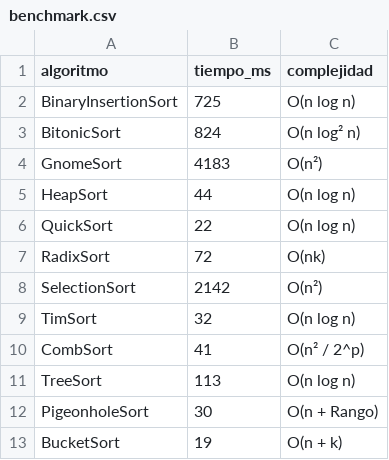
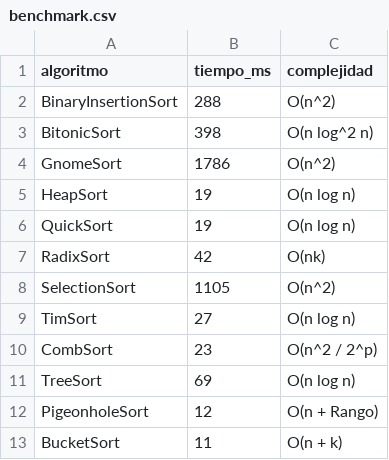
Before and after one commit to JohanC1970/Analisis-Algoritmos-Proy-Final-Financiero, a CSV file: data/benchmark.csv, drawn as a sheet.

```diff
--- a/data/benchmark.csv
+++ b/data/benchmark.csv
@@ -1,13 +1,13 @@
 algoritmo,tiempo_ms,complejidad
-BinaryInsertionSort,725,O(n log n)
-BitonicSort,824,O(n log² n)
-GnomeSort,4183,O(n²)
-HeapSort,44,O(n log n)
-QuickSort,22,O(n log n)
-RadixSort,72,O(nk)
-SelectionSort,2142,O(n²)
-TimSort,32,O(n log n)
-CombSort,41,O(n² / 2^p)
-TreeSort,113,O(n log n)
-PigeonholeSort,30,O(n + Rango)
-BucketSort,19,O(n + k)
+BinaryInsertionSort,288,O(n^2)
+BitonicSort,398,O(n log^2 n)
+GnomeSort,1786,O(n^2)
+HeapSort,19,O(n log n)
+QuickSort,19,O(n log n)
+RadixSort,42,O(nk)
+SelectionSort,1105,O(n^2)
+TimSort,27,O(n log n)
+CombSort,23,O(n^2 / 2^p)
+TreeSort,69,O(n log n)
+PigeonholeSort,12,O(n + Rango)
+BucketSort,11,O(n + k)
```
Also changed, not shown: 1 other file.
